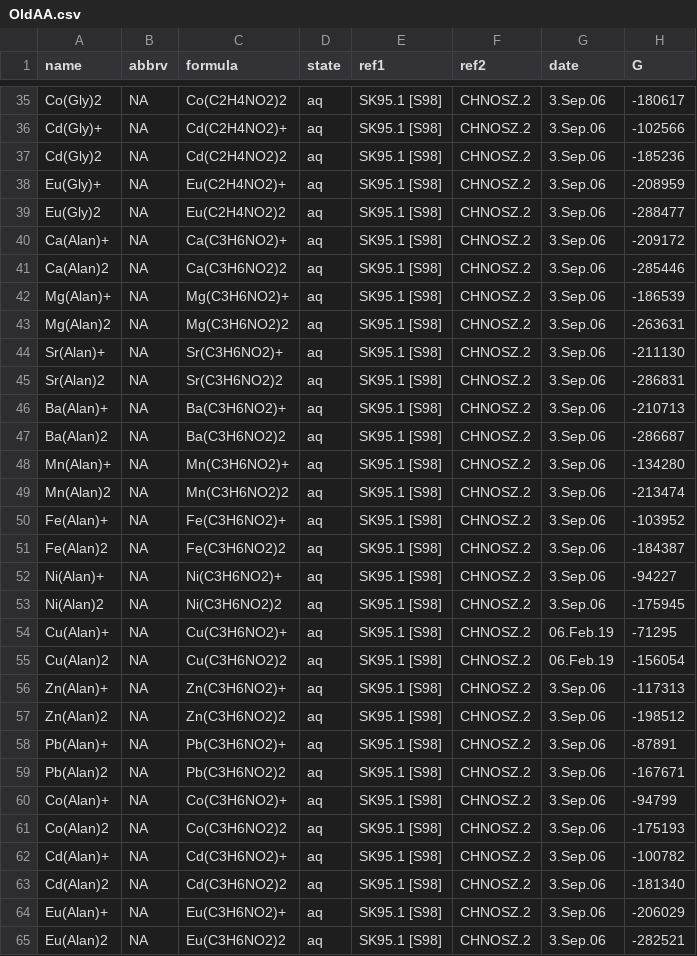
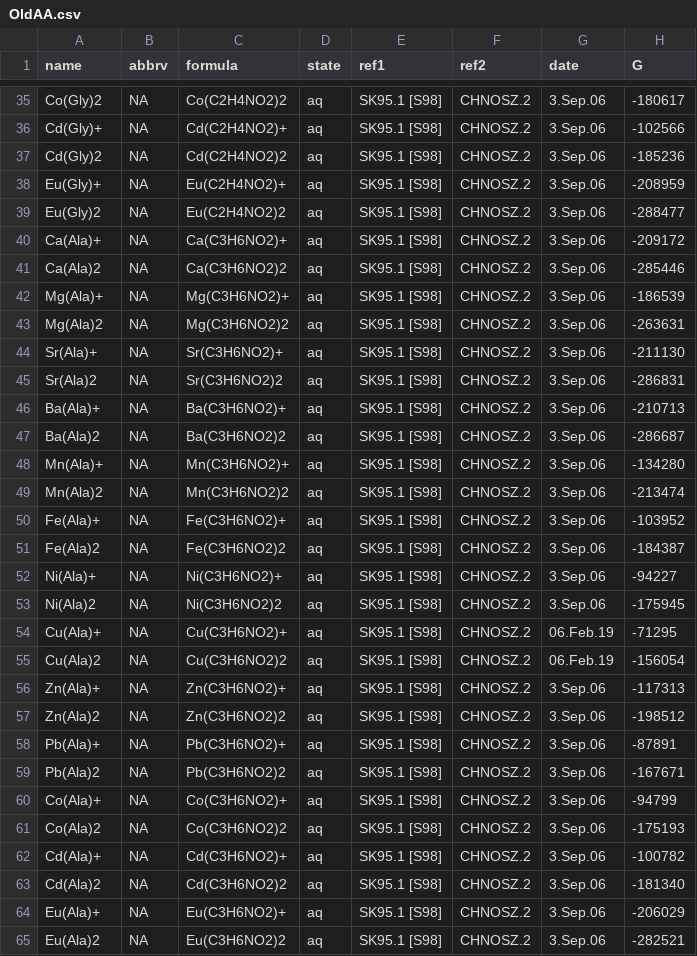
Before and after one commit to r-forge/chnosz, a CSV file: pkg/CHNOSZ/inst/extdata/OBIGT/OldAA.csv, drawn as a sheet; only a part is shown, gaps mark what is left out; the diff names each change by its address in the sheet, - before the commit and + after, or states it on an @@ line.

Commit message:
info(): add OldAA.csv to list of optional data files for searching
git-svn-id: svn://svn.r-forge.r-project.org/svnroot/chnosz@389 edb9625f-4e0d-4859-8d74-9fd3b1da38cb

```diff
--- a/pkg/CHNOSZ/inst/extdata/OBIGT/OldAA.csv
+++ b/pkg/CHNOSZ/inst/extdata/OBIGT/OldAA.csv
-A40 (name): Ca(Alan)+
+A40 (name): Ca(Ala)+
-A41 (name): Ca(Alan)2
+A41 (name): Ca(Ala)2
-A42 (name): Mg(Alan)+
+A42 (name): Mg(Ala)+
-A43 (name): Mg(Alan)2
+A43 (name): Mg(Ala)2
-A44 (name): Sr(Alan)+
+A44 (name): Sr(Ala)+
-A45 (name): Sr(Alan)2
+A45 (name): Sr(Ala)2
-A46 (name): Ba(Alan)+
+A46 (name): Ba(Ala)+
-A47 (name): Ba(Alan)2
+A47 (name): Ba(Ala)2
-A48 (name): Mn(Alan)+
+A48 (name): Mn(Ala)+
-A49 (name): Mn(Alan)2
+A49 (name): Mn(Ala)2
-A50 (name): Fe(Alan)+
+A50 (name): Fe(Ala)+
-A51 (name): Fe(Alan)2
+A51 (name): Fe(Ala)2
-A52 (name): Ni(Alan)+
+A52 (name): Ni(Ala)+
-A53 (name): Ni(Alan)2
+A53 (name): Ni(Ala)2
-A54 (name): Cu(Alan)+
+A54 (name): Cu(Ala)+
-A55 (name): Cu(Alan)2
+A55 (name): Cu(Ala)2
-A56 (name): Zn(Alan)+
+A56 (name): Zn(Ala)+
-A57 (name): Zn(Alan)2
+A57 (name): Zn(Ala)2
-A58 (name): Pb(Alan)+
+A58 (name): Pb(Ala)+
-A59 (name): Pb(Alan)2
+A59 (name): Pb(Ala)2
-A60 (name): Co(Alan)+
+A60 (name): Co(Ala)+
-A61 (name): Co(Alan)2
+A61 (name): Co(Ala)2
-A62 (name): Cd(Alan)+
+A62 (name): Cd(Ala)+
-A63 (name): Cd(Alan)2
+A63 (name): Cd(Ala)2
-A64 (name): Eu(Alan)+
+A64 (name): Eu(Ala)+
-A65 (name): Eu(Alan)2
+A65 (name): Eu(Ala)2
```
Also changed, not shown: pkg/CHNOSZ/inst/extdata/thermo/SK95.csv, 3 other files.
